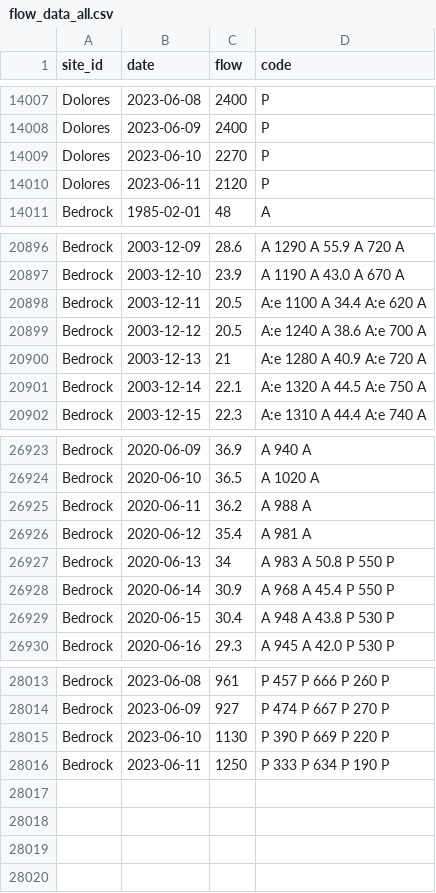
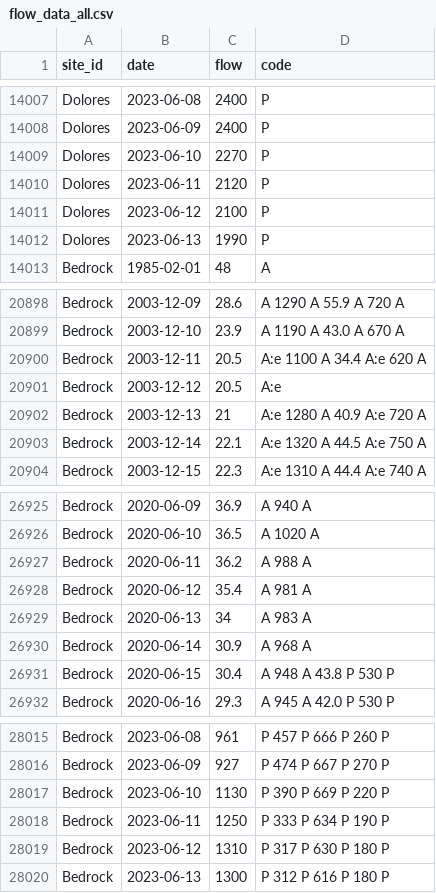
Before and after one commit to mschmidty/dolores_flow_predict, a CSV file: output/flow_data_all.csv, drawn as a sheet; only a part is shown, gaps mark what is left out.

```diff
--- a/output/flow_data_all.csv
+++ b/output/flow_data_all.csv
@@ -14010,2 +14010,4 @@ Dolores,2023-06-10,2270,P
 Dolores,2023-06-11,2120,P
+Dolores,2023-06-12,2100,P
+Dolores,2023-06-13,1990,P
 Bedrock,1985-02-01,48,A
@@ -20898,3 +20900,3 @@ Bedrock,2003-12-10,23.9,A	1190	A	43.0	A	670	A
 Bedrock,2003-12-11,20.5,A:e	1100	A	34.4	A:e	620	A
-Bedrock,2003-12-12,20.5,A:e	1240	A	38.6	A:e	700	A
+Bedrock,2003-12-12,20.5,A:e
 Bedrock,2003-12-13,21,A:e	1280	A	40.9	A:e	720	A
@@ -26926,4 +26928,4 @@ Bedrock,2020-06-11,36.2,A	988	A
 Bedrock,2020-06-12,35.4,A	981	A
-Bedrock,2020-06-13,34,A	983	A	50.8	P	550	P
-Bedrock,2020-06-14,30.9,A	968	A	45.4	P	550	P
+Bedrock,2020-06-13,34,A	983	A
+Bedrock,2020-06-14,30.9,A	968	A
 Bedrock,2020-06-15,30.4,A	948	A	43.8	P	530	P
@@ -28016 +28018,3 @@ Bedrock,2023-06-10,1130,P	390	P	669	P	220	P
 Bedrock,2023-06-11,1250,P	333	P	634	P	190	P
+Bedrock,2023-06-12,1310,P	317	P	630	P	180	P
+Bedrock,2023-06-13,1300,P	312	P	616	P	180	P
```
Also changed, not shown: output/number_of_flow_days_per_year_at_bedrock.csv, 1 other file.
